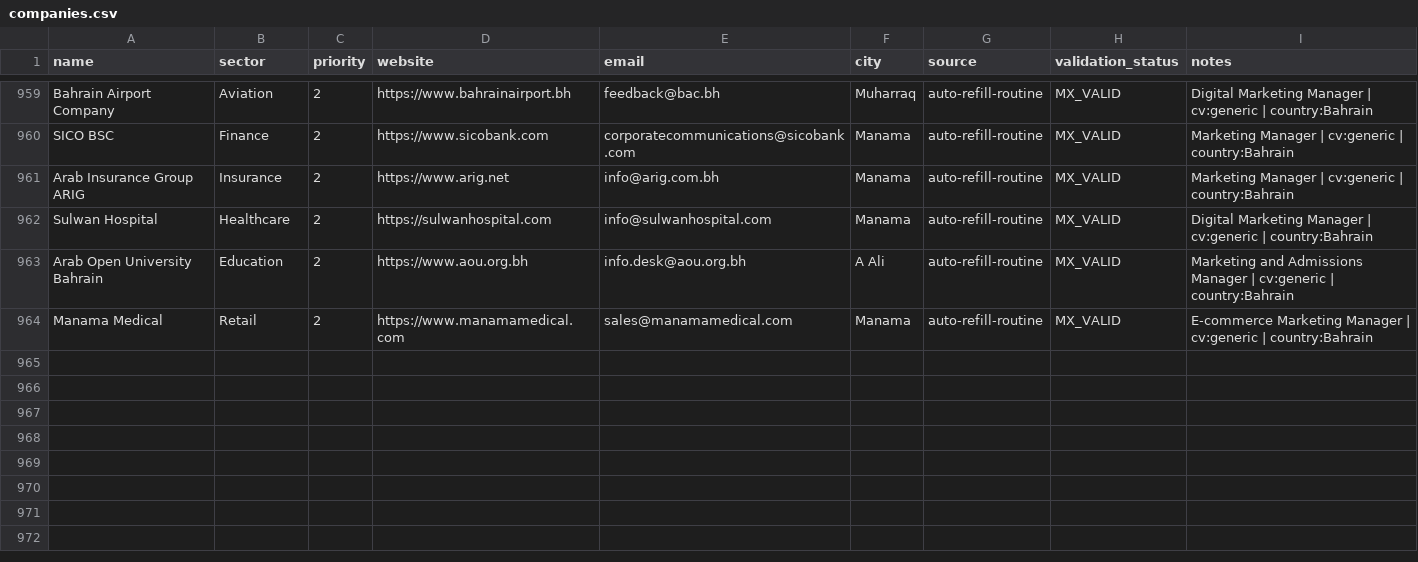
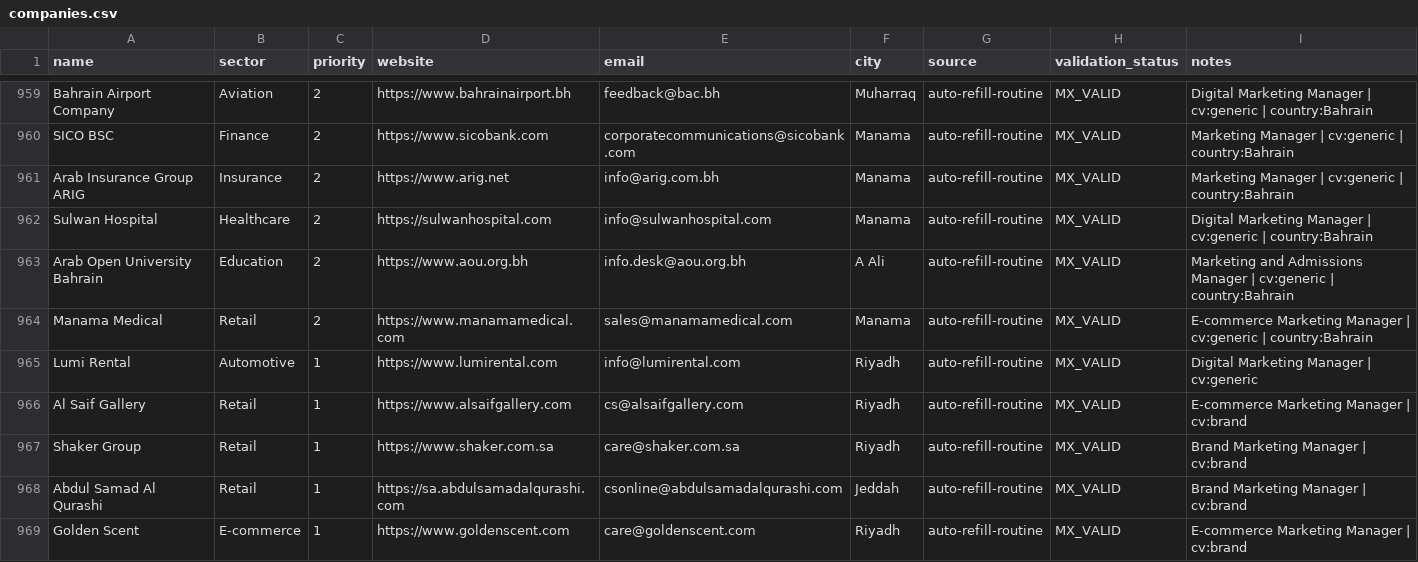
Before and after one commit to Nuredin-Moh/job-madinah, a CSV file: data/companies.csv, drawn as a sheet; only a part is shown, gaps mark what is left out.

Commit message:
auto-refill: 5 verified KSA retail targets [skip ci]

```diff
--- a/data/companies.csv
+++ b/data/companies.csv
@@ -964 +964,6 @@ Arab Open University Bahrain,Education,2,https://www.aou.org.bh,info.desk@aou.or
 Manama Medical,Retail,2,https://www.manamamedical.com,sales@manamamedical.com,Manama,auto-refill-routine,MX_VALID,E-commerce Marketing Manager | cv:generic | country:Bahrain
+Lumi Rental,Automotive,1,https://www.lumirental.com,info@lumirental.com,Riyadh,auto-refill-routine,MX_VALID,Digital Marketing Manager | cv:generic
+Al Saif Gallery,Retail,1,https://www.alsaifgallery.com,cs@alsaifgallery.com,Riyadh,auto-refill-routine,MX_VALID,E-commerce Marketing Manager | cv:brand
+Shaker Group,Retail,1,https://www.shaker.com.sa,care@shaker.com.sa,Riyadh,auto-refill-routine,MX_VALID,Brand Marketing Manager | cv:brand
+Abdul Samad Al Qurashi,Retail,1,https://sa.abdulsamadalqurashi.com,csonline@abdulsamadalqurashi.com,Jeddah,auto-refill-routine,MX_VALID,Brand Marketing Manager | cv:brand
+Golden Scent,E-commerce,1,https://www.goldenscent.com,care@goldenscent.com,Riyadh,auto-refill-routine,MX_VALID,E-commerce Marketing Manager | cv:brand
```
